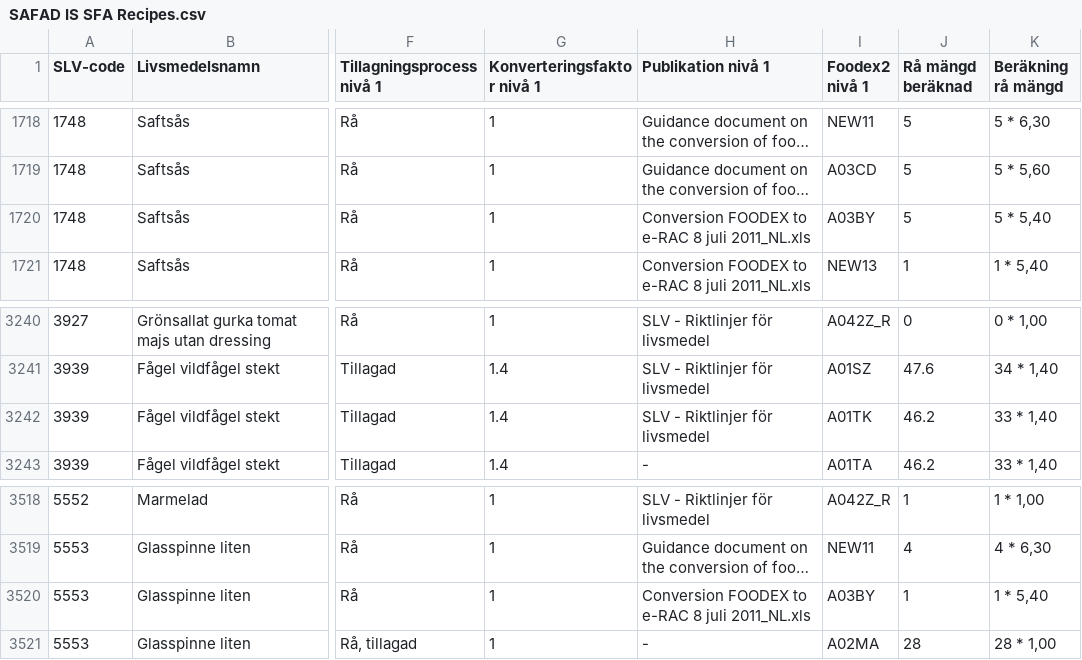
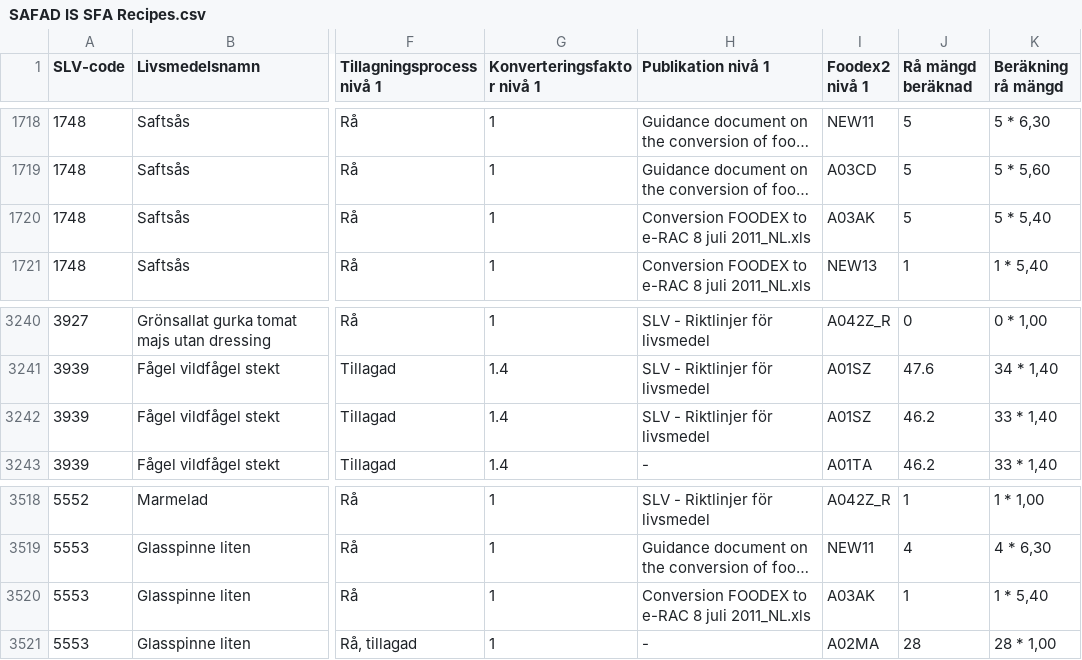
Before and after one commit to SLU-foodsystems/safad, a CSV file: src/default-input-files/SAFAD IS SFA Recipes.csv, drawn as a sheet; only a part is shown, gaps mark what is left out; long unchanged cells end in …; the diff names each change by its address in the sheet, - before the commit and + after, or states it on an @@ line.

Commit message:
Update SAFAD IS SFA Recipes.csv
changed code for ptarmigan

```diff
--- a/src/default-input-files/SAFAD IS SFA Recipes.csv
+++ b/src/default-input-files/SAFAD IS SFA Recipes.csv
-I1720 (Foodex2 nivå 1): A03BY
+I1720 (Foodex2 nivå 1): A03AK
-I3242 (Foodex2 nivå 1): A01TK
+I3242 (Foodex2 nivå 1): A01SZ
-I3520 (Foodex2 nivå 1): A03BY
+I3520 (Foodex2 nivå 1): A03AK
```
